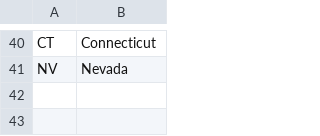
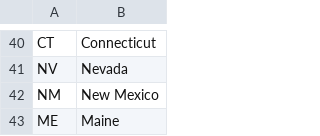
Before and after one commit to tsgsteele/dgen, a CSV file: large_states.csv, drawn as a sheet; only a part is shown, gaps mark what is left out; the diff names each change by its address in the sheet, - before the commit and + after, or states it on an @@ line.

Commit message:
Updating test files, logs, and notebook to output agent state csvs

```diff
--- a/large_states.csv
+++ b/large_states.csv
+row 42: NM | New Mexico
+row 43: ME | Maine
```
Also changed, not shown: 8 other files.
